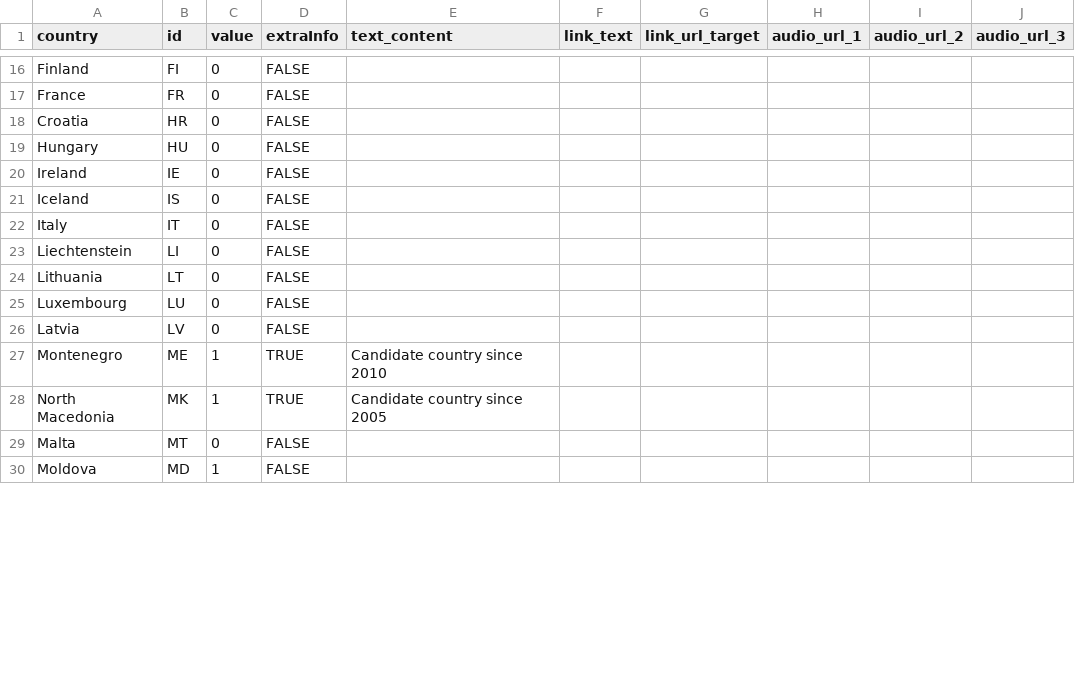
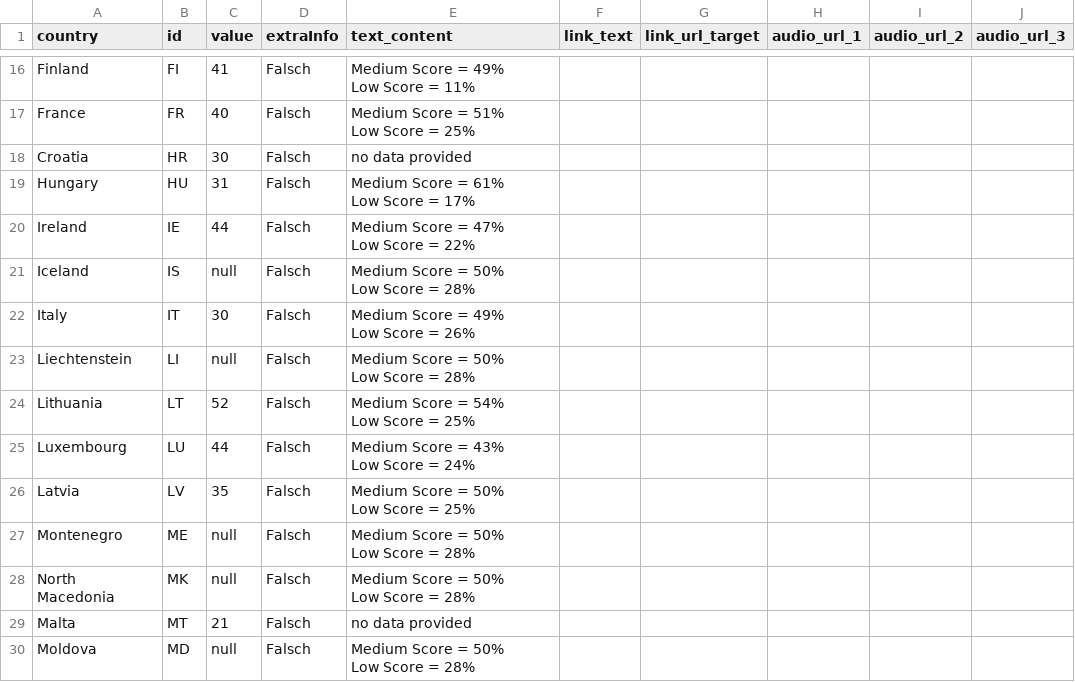
Before and after one commit to EuranetPlus/map-media-eu, a CSV file: static/data/thematic/data.csv, drawn as a sheet; only a part is shown, gaps mark what is left out; ↵ is a line break in a cell; the diff covers the shown part only; the diff names each change by its address in the sheet, - before the commit and + after, or states it on an @@ line.

Commit message:
Update data.csv

```diff
--- a/static/data/thematic/data.csv
+++ b/static/data/thematic/data.csv
-C16 (value): 0
+C16 (value): 41
-D16:D26 (extraInfo): FALSE
+D16:D26 (extraInfo): Falsch
-E16 (text_content): (empty)
+E16 (text_content): Medium Score = 49% ↵ Low Score = 11%
-C17 (value): 0
+C17 (value): 40
-E17 (text_content): (empty)
+E17 (text_content): Medium Score = 51% ↵ Low Score = 25%
-C18 (value): 0
+C18 (value): 30
-E18 (text_content): (empty)
+E18 (text_content): no data provided
-C19 (value): 0
+C19 (value): 31
-E19 (text_content): (empty)
+E19 (text_content): Medium Score = 61% ↵ Low Score = 17%
-C20 (value): 0
+C20 (value): 44
-E20 (text_content): (empty)
+E20 (text_content): Medium Score = 47% ↵ Low Score = 22%
-C21 (value): 0
+C21 (value): null
-E21 (text_content): (empty)
+E21 (text_content): Medium Score = 50% ↵ Low Score = 28%
-C22 (value): 0
+C22 (value): 30
-E22 (text_content): (empty)
+E22 (text_content): Medium Score = 49% ↵ Low Score = 26%
-C23 (value): 0
+C23 (value): null
-E23 (text_content): (empty)
+E23 (text_content): Medium Score = 50% ↵ Low Score = 28%
-C24 (value): 0
+C24 (value): 52
-E24 (text_content): (empty)
+E24 (text_content): Medium Score = 54% ↵ Low Score = 25%
-C25 (value): 0
+C25 (value): 44
-E25 (text_content): (empty)
+E25 (text_content): Medium Score = 43% ↵ Low Score = 24%
-C26 (value): 0
+C26 (value): 35
-E26 (text_content): (empty)
+E26 (text_content): Medium Score = 50% ↵ Low Score = 25%
-C27:C28 (value): 1
+C27:C28 (value): null
-D27:D28 (extraInfo): TRUE
+D27:D28 (extraInfo): Falsch
-E27 (text_content): Candidate country since 2010
+E27 (text_content): Medium Score = 50% ↵ Low Score = 28%
-E28 (text_content): Candidate country since 2005
+E28 (text_content): Medium Score = 50% ↵ Low Score = 28%
-C29 (value): 0
+C29 (value): 21
-D29:D30 (extraInfo): FALSE
+D29:D30 (extraInfo): Falsch
-E29 (text_content): (empty)
+E29 (text_content): no data provided
-C30 (value): 1
+C30 (value): null
-E30 (text_content): (empty)
+E30 (text_content): Medium Score = 50% ↵ Low Score = 28%
```
Also changed, not shown: 75 edited cells elsewhere in this file.
